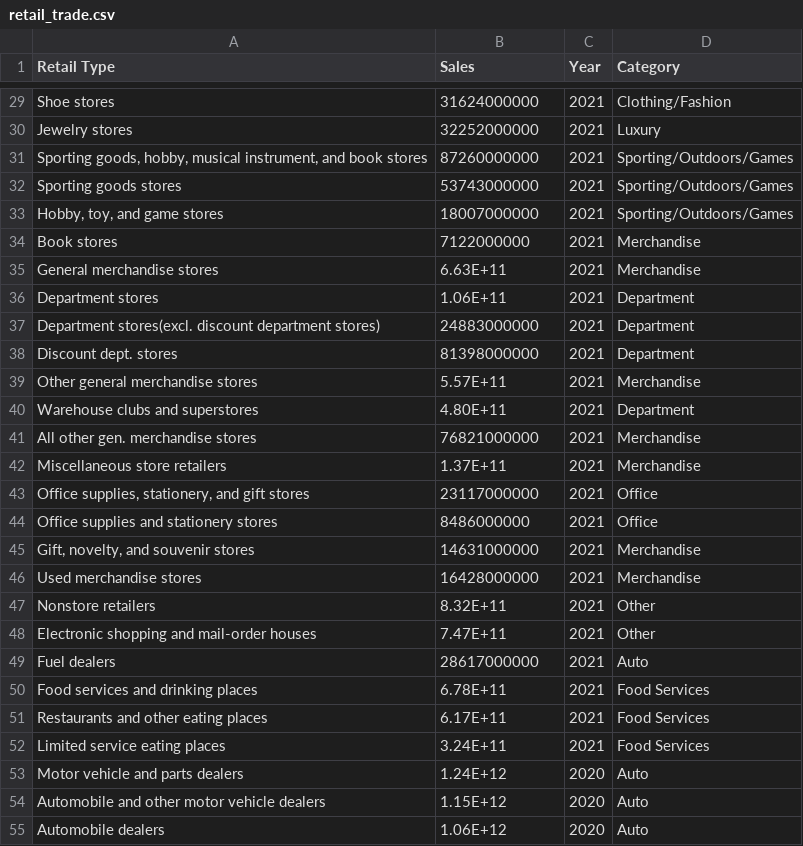
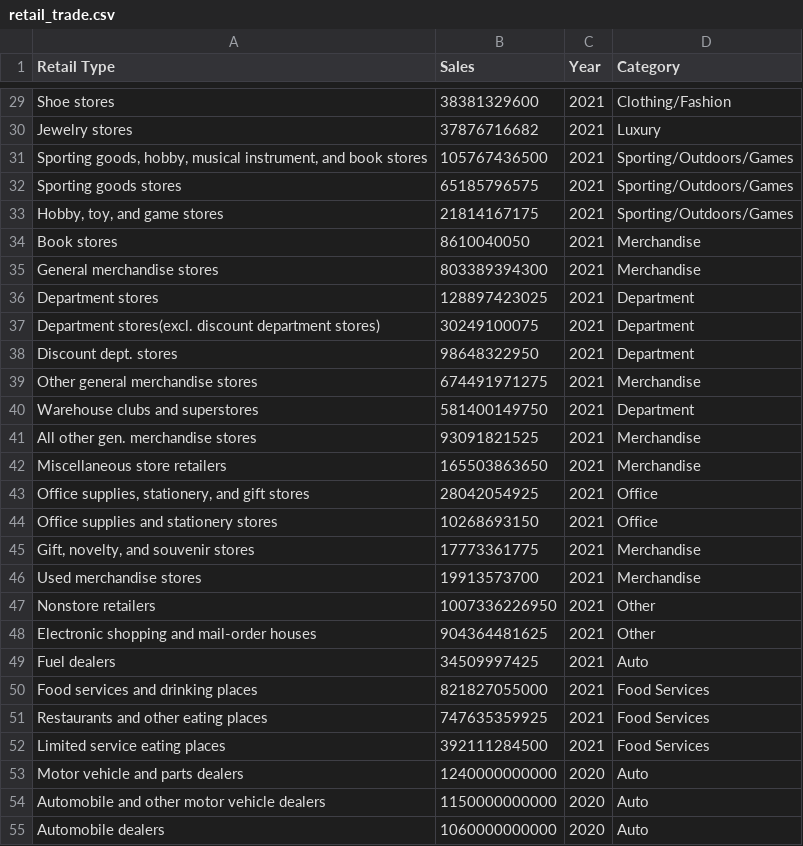
Before and after one commit to anthonyfleri/retail-trade-us, a CSV file: retail_trade.csv, drawn as a sheet; only a part is shown, gaps mark what is left out; the diff covers the shown part only; the diff names each change by its address in the sheet, - before the commit and + after, or states it on an @@ line.

```diff
--- a/retail_trade.csv
+++ b/retail_trade.csv
-B29 (Sales): 31624000000
+B29 (Sales): 38381329600
-B30 (Sales): 32252000000
+B30 (Sales): 37876716682
-B31 (Sales): 87260000000
+B31 (Sales): 105767436500
-B32 (Sales): 53743000000
+B32 (Sales): 65185796575
-B33 (Sales): 18007000000
+B33 (Sales): 21814167175
-B34 (Sales): 7122000000
+B34 (Sales): 8610040050
-B35 (Sales): 6.63E+11
+B35 (Sales): 803389394300
-B36 (Sales): 1.06E+11
+B36 (Sales): 128897423025
-B37 (Sales): 24883000000
+B37 (Sales): 30249100075
-B38 (Sales): 81398000000
+B38 (Sales): 98648322950
-B39 (Sales): 5.57E+11
+B39 (Sales): 674491971275
-B40 (Sales): 4.80E+11
+B40 (Sales): 581400149750
-B41 (Sales): 76821000000
+B41 (Sales): 93091821525
-B42 (Sales): 1.37E+11
+B42 (Sales): 165503863650
-B43 (Sales): 23117000000
+B43 (Sales): 28042054925
-B44 (Sales): 8486000000
+B44 (Sales): 10268693150
-B45 (Sales): 14631000000
+B45 (Sales): 17773361775
-B46 (Sales): 16428000000
+B46 (Sales): 19913573700
-B47 (Sales): 8.32E+11
+B47 (Sales): 1007336226950
-B48 (Sales): 7.47E+11
+B48 (Sales): 904364481625
-B49 (Sales): 28617000000
+B49 (Sales): 34509997425
-B50 (Sales): 6.78E+11
+B50 (Sales): 821827055000
-B51 (Sales): 6.17E+11
+B51 (Sales): 747635359925
-B52 (Sales): 3.24E+11
+B52 (Sales): 392111284500
-B53 (Sales): 1.24E+12
+B53 (Sales): 1240000000000
-B54 (Sales): 1.15E+12
+B54 (Sales): 1150000000000
-B55 (Sales): 1.06E+12
+B55 (Sales): 1060000000000
```
Also changed, not shown: 135 edited cells elsewhere in this file.
